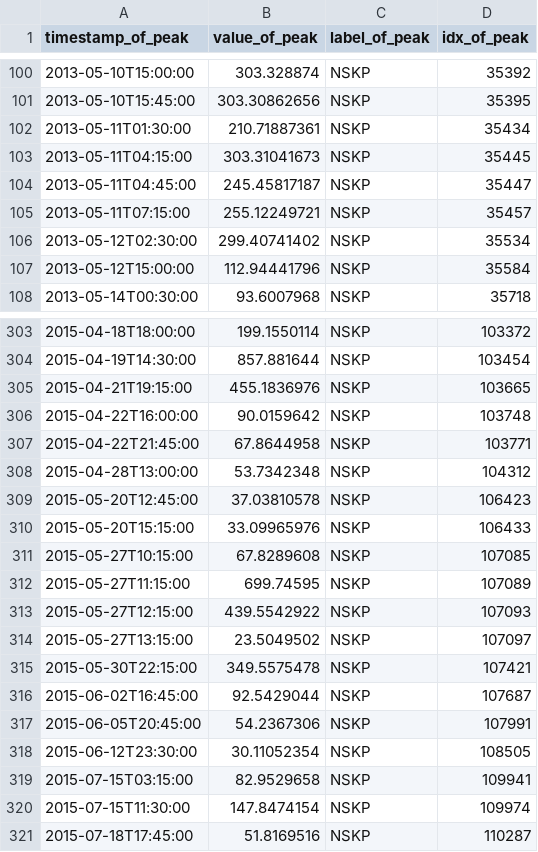
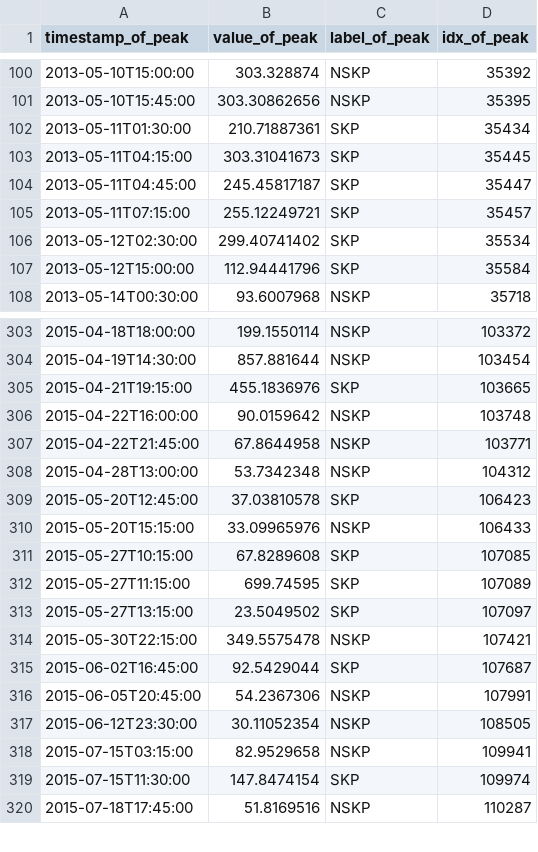
Before and after one commit to claykaufmann/srrw-peak-detection, a CSV file: Data/labeled_data/ground_truths/turb/turb_skp/datetime/turb_SKP_0k-300k_labeled.csv, drawn as a sheet; only a part is shown, gaps mark what is left out; the diff covers the shown part only.

Commit message:
rudimentary attempt at turb skp labeling

```diff
--- a/Data/labeled_data/ground_truths/turb/turb_skp/datetime/turb_SKP_0k-300k_labeled.csv
+++ b/Data/labeled_data/ground_truths/turb/turb_skp/datetime/turb_SKP_0k-300k_labeled.csv
@@ -101,8 +101,8 @@ timestamp_of_peak,value_of_peak,label_of_peak,idx_of_peak
 2013-05-10T15:45:00,303.30862656,NSKP,35395
-2013-05-11T01:30:00,210.71887361,NSKP,35434
-2013-05-11T04:15:00,303.31041673,NSKP,35445
-2013-05-11T04:45:00,245.45817187,NSKP,35447
-2013-05-11T07:15:00,255.12249721,NSKP,35457
-2013-05-12T02:30:00,299.40741402,NSKP,35534
-2013-05-12T15:00:00,112.94441796,NSKP,35584
+2013-05-11T01:30:00,210.71887361,SKP,35434
+2013-05-11T04:15:00,303.31041673,SKP,35445
+2013-05-11T04:45:00,245.45817187,SKP,35447
+2013-05-11T07:15:00,255.12249721,SKP,35457
+2013-05-12T02:30:00,299.40741402,SKP,35534
+2013-05-12T15:00:00,112.94441796,SKP,35584
 2013-05-14T00:30:00,93.6007968,NSKP,35718
@@ -304,3 +304,3 @@ timestamp_of_peak,value_of_peak,label_of_peak,idx_of_peak
 2015-04-19T14:30:00,857.881644,NSKP,103454
-2015-04-21T19:15:00,455.1836976,NSKP,103665
+2015-04-21T19:15:00,455.1836976,SKP,103665
 2015-04-22T16:00:00,90.0159642,NSKP,103748
@@ -308,10 +308,9 @@ timestamp_of_peak,value_of_peak,label_of_peak,idx_of_peak
 2015-04-28T13:00:00,53.7342348,NSKP,104312
-2015-05-20T12:45:00,37.03810578,NSKP,106423
+2015-05-20T12:45:00,37.03810578,SKP,106423
 2015-05-20T15:15:00,33.09965976,NSKP,106433
-2015-05-27T10:15:00,67.8289608,NSKP,107085
-2015-05-27T11:15:00,699.74595,NSKP,107089
-2015-05-27T12:15:00,439.5542922,NSKP,107093
-2015-05-27T13:15:00,23.5049502,NSKP,107097
+2015-05-27T10:15:00,67.8289608,SKP,107085
+2015-05-27T11:15:00,699.74595,SKP,107089
+2015-05-27T13:15:00,23.5049502,SKP,107097
 2015-05-30T22:15:00,349.5575478,NSKP,107421
-2015-06-02T16:45:00,92.5429044,NSKP,107687
+2015-06-02T16:45:00,92.5429044,SKP,107687
 2015-06-05T20:45:00,54.2367306,NSKP,107991
@@ -319,3 +318,3 @@ timestamp_of_peak,value_of_peak,label_of_peak,idx_of_peak
 2015-07-15T03:15:00,82.9529658,NSKP,109941
-2015-07-15T11:30:00,147.8474154,NSKP,109974
+2015-07-15T11:30:00,147.8474154,SKP,109974
 2015-07-18T17:45:00,51.8169516,NSKP,110287
```
Also changed, not shown: 45 edited cells elsewhere in this file.
